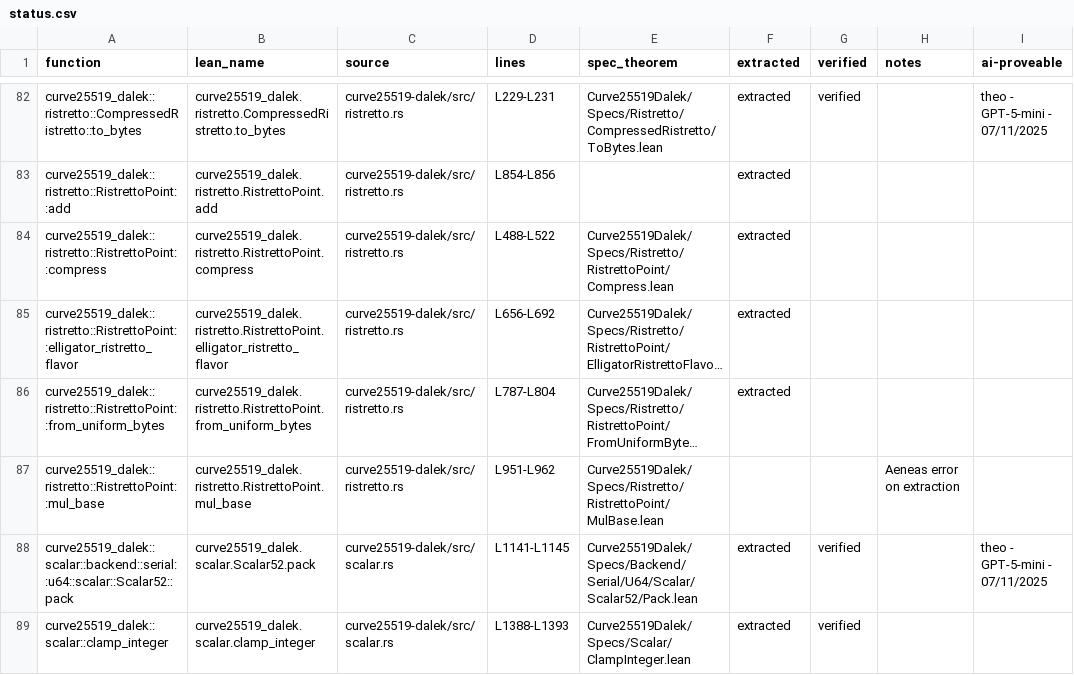
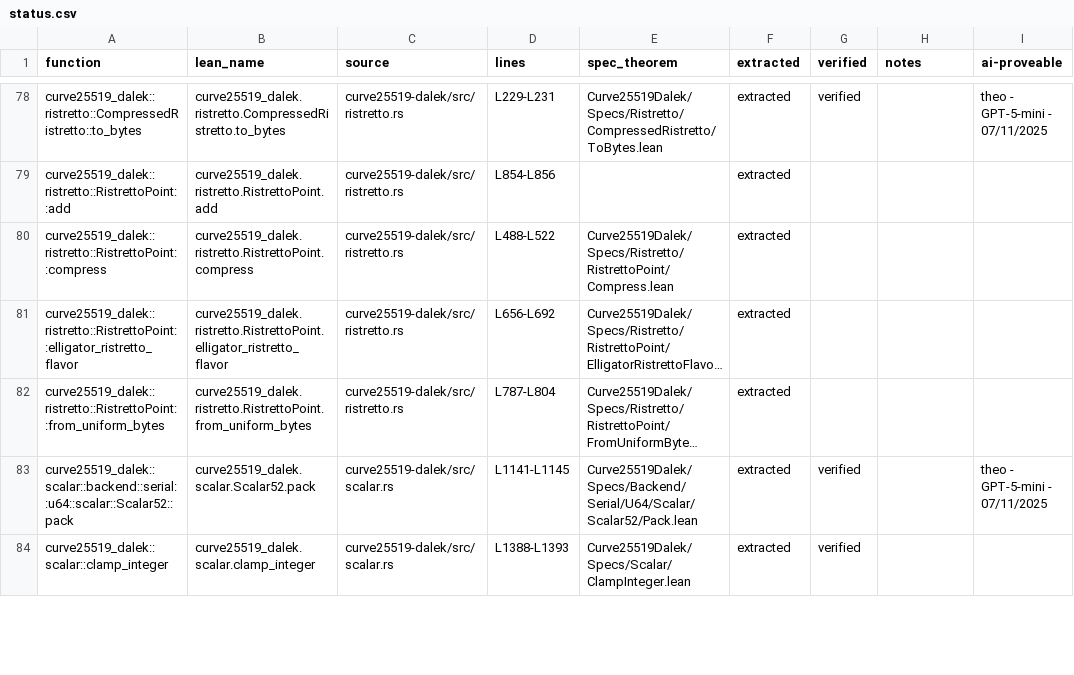
Before and after one commit to Beneficial-AI-Foundation/curve25519-dalek-lean-verify, a CSV file: status.csv, drawn as a sheet; only a part is shown, gaps mark what is left out; long unchanged cells end in …; the diff covers the shown part only; the diff names each change by its address in the sheet, - before the commit and + after, or states it on an @@ line.

Commit message:
update status

```diff
--- a/status.csv
+++ b/status.csv
-row 87: curve25519_dalek::ristretto::RistrettoPoint::mul_base | curve25519_dalek.ristretto.RistrettoPoint.mul_base | curve25519-dalek/src/ristretto.rs | L951-L962 | Curve25519Dalek/Specs/Ristretto/RistrettoPoint/MulBase.lean |  |  | Aeneas error on extraction
```
Also changed, not shown: 5 removed rows and 1 edited cell elsewhere in this file.
